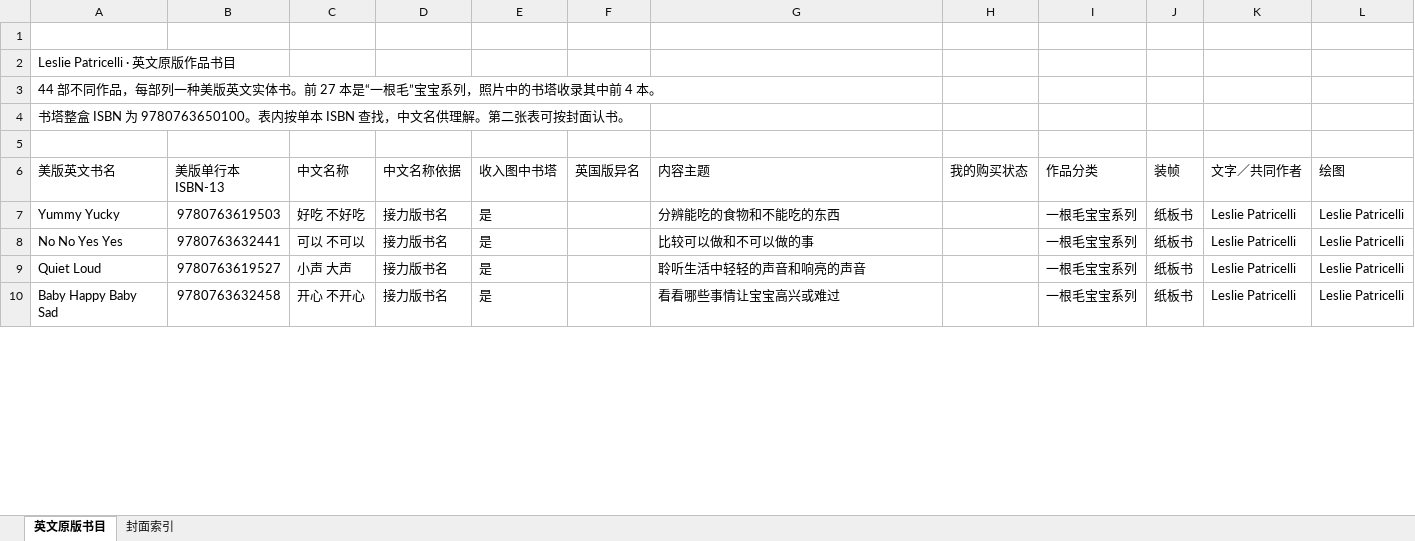
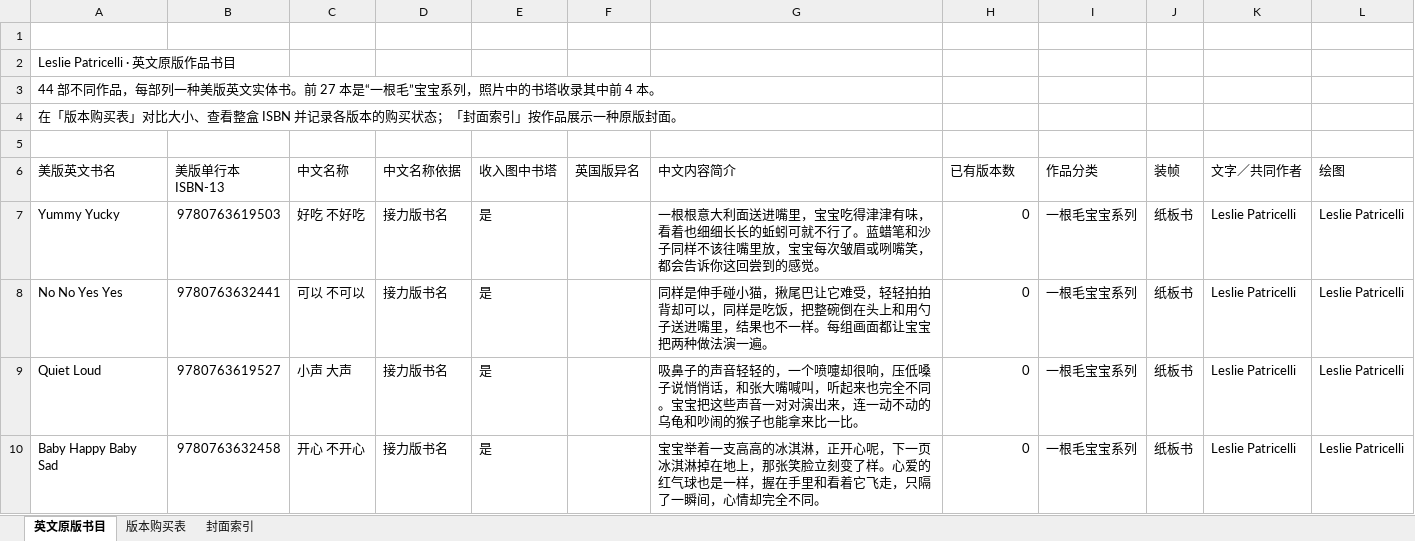
Before and after one commit to Brclio/patricelli-bookshelf, an Excel workbook: dist/english-board-books.xlsx, sheet 英文原版书目, drawn as a sheet; only a part is shown; values as stored, in another font and other column widths than the file's, no cell formats; table styles not drawn; the diff covers the shown part only; the diff names each change by its address in the sheet, - before the commit and + after, or states it on an @@ line.

```diff
--- a/dist/english-board-books.xlsx (sheet 英文原版书目)
+++ b/dist/english-board-books.xlsx (sheet 英文原版书目)
+sheet tab: 版本购买表
-A4 (美版英文书名): 书塔整盒 ISBN 为 9780763650100。表内按单本 ISBN 查找，中文名供理解。第二张表可按封面认书。
+A4 (美版英文书名): 在「版本购买表」对比大小、查看整盒 ISBN 并记录各版本的购买状态；「封面索引」按作品展示一种原版封面。
-G6: 内容主题
+G6: 中文内容简介
-H6: 我的购买状态
+H6: 已有版本数
-G7 (中文内容简介): 分辨能吃的食物和不能吃的东西
+G7 (中文内容简介): 一根根意大利面送进嘴里，宝宝吃得津津有味，看着也细细长长的蚯蚓可就不行了。蓝蜡笔和沙子同样不该往嘴里放，宝宝每次皱眉或咧嘴笑，都会告诉你这回尝到的感觉。
-H7:H10 (已有版本数): (empty)
+H7:H10 (已有版本数): 0
-G8 (中文内容简介): 比较可以做和不可以做的事
+G8 (中文内容简介): 同样是伸手碰小猫，揪尾巴让它难受，轻轻拍拍背却可以，同样是吃饭，把整碗倒在头上和用勺子送进嘴里，结果也不一样。每组画面都让宝宝把两种做法演一遍。
-G9 (中文内容简介): 聆听生活中轻轻的声音和响亮的声音
+G9 (中文内容简介): 吸鼻子的声音轻轻的，一个喷嚏却很响，压低嗓子说悄悄话，和张大嘴喊叫，听起来也完全不同。宝宝把这些声音一对对演出来，连一动不动的乌龟和吵闹的猴子也能拿来比一比。
-G10 (中文内容简介): 看看哪些事情让宝宝高兴或难过
+G10 (中文内容简介): 宝宝举着一支高高的冰淇淋，正开心呢，下一页冰淇淋掉在地上，那张笑脸立刻变了样。心爱的红气球也是一样，握在手里和看着它飞走，只隔了一瞬间，心情却完全不同。
```
Also changed, not shown: 81 edited cells elsewhere in this sheet, sheet 封面索引, cell formats, charts or pictures, 24 other files.
